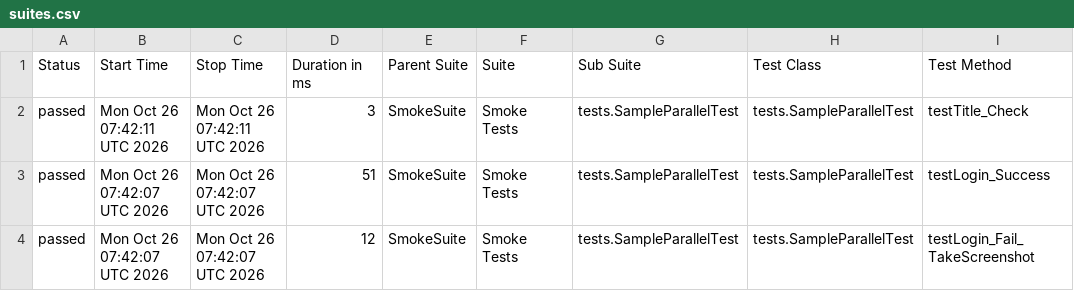
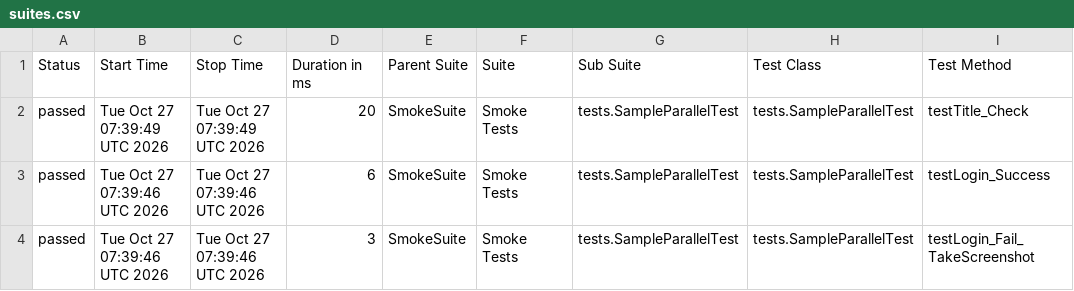
Before and after one commit to phuonghoang123456/lab11THEEND, a CSV file: data/suites.csv, drawn as a sheet; only a part is shown; the diff names each change by its address in the sheet, - before the commit and + after, or states it on an @@ line.

```diff
--- a/data/suites.csv
+++ b/data/suites.csv
-B2 (Start Time): Mon Oct 26 07:42:11 UTC 2026
+B2 (Start Time): Tue Oct 27 07:39:49 UTC 2026
-C2 (Stop Time): Mon Oct 26 07:42:11 UTC 2026
+C2 (Stop Time): Tue Oct 27 07:39:49 UTC 2026
-D2 (Duration in ms): 3
+D2 (Duration in ms): 20
-B3:B4 (Start Time): Mon Oct 26 07:42:07 UTC 2026
+B3:B4 (Start Time): Tue Oct 27 07:39:46 UTC 2026
-C3:C4 (Stop Time): Mon Oct 26 07:42:07 UTC 2026
+C3:C4 (Stop Time): Tue Oct 27 07:39:46 UTC 2026
-D3 (Duration in ms): 51
+D3 (Duration in ms): 6
-D4 (Duration in ms): 12
+D4 (Duration in ms): 3
```
Also changed, not shown: 27 other files.
